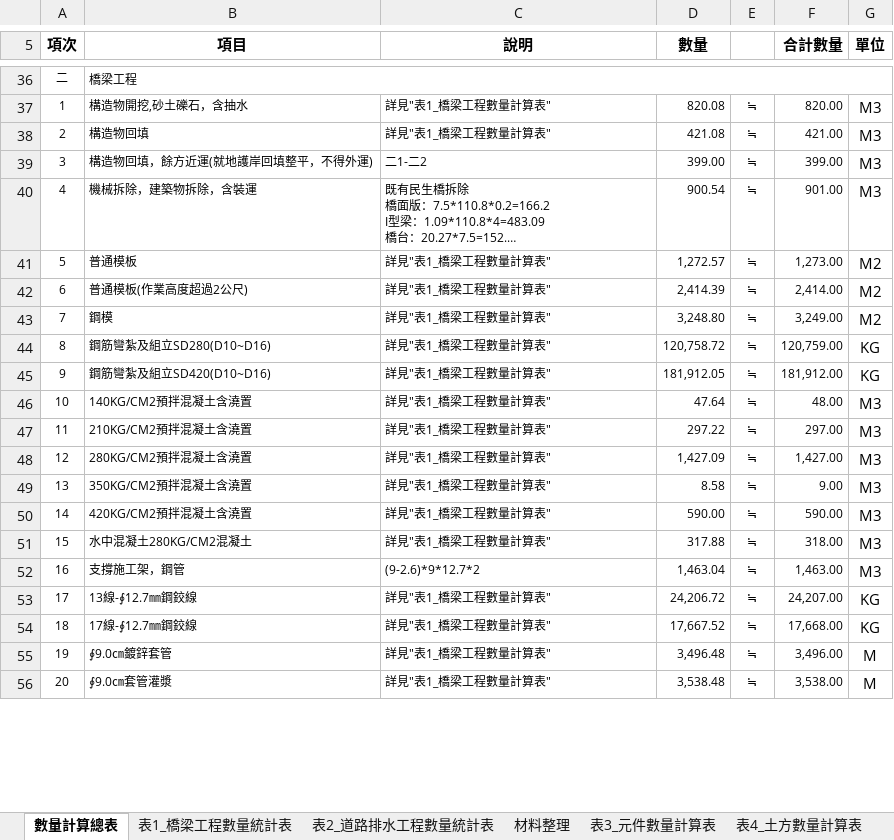
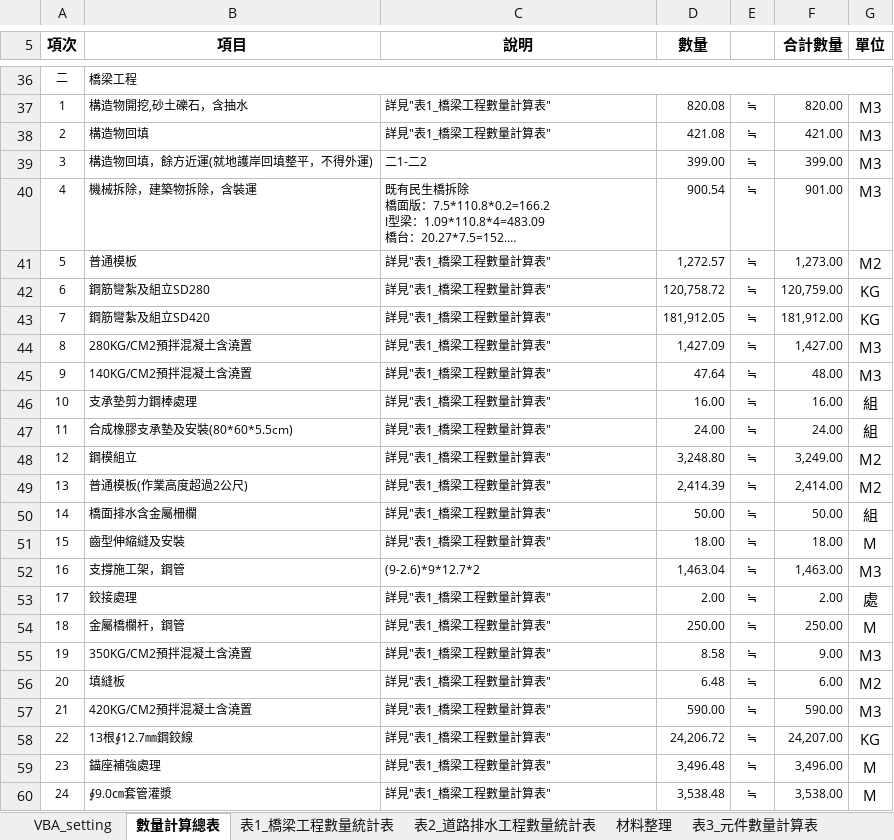
Before and after one commit to KTingLee/civilTools, an Excel workbook: quantityCalculator/Case2/quantityCalculator_Case2.xlsm, sheet 數量計算總表, drawn as a sheet; only a part is shown, gaps mark what is left out; long unchanged cells end in …; values as stored, in another font and other column widths than the file's, no borders; removed rows and columns are numbered as before the commit, all else as after; the diff covers the shown part only; the diff names each change by its address in the sheet, - before the commit and + after, or states it on an @@ line.

```diff
--- a/quantityCalculator/Case2/quantityCalculator_Case2.xlsm (sheet 數量計算總表)
+++ b/quantityCalculator/Case2/quantityCalculator_Case2.xlsm (sheet 數量計算總表)
+sheet tab: VBA_setting
-row 42: 6 | 普通模板(作業高度超過2公尺) | 詳見"表1_橋梁工程數量計算表" | 2,414.39 | ≒ | 2,414.00 | M2
-row 43: 7 | 鋼模 | 詳見"表1_橋梁工程數量計算表" | 3,248.80 | ≒ | 3,249.00 | M2
-A42 (項次): 8
+A42 (項次): 6
-B42 (項目): 鋼筋彎紮及組立SD280(D10~D16)
+B42 (項目): 鋼筋彎紮及組立SD280
-A43 (項次): 9
+A43 (項次): 7
-B43 (項目): 鋼筋彎紮及組立SD420(D10~D16)
+B43 (項目): 鋼筋彎紮及組立SD420
-row 46: 10 | 140KG/CM2預拌混凝土含澆置 | 詳見"表1_橋梁工程數量計算表" | 47.64 | ≒ | 48.00 | M3
-row 47: 11 | 210KG/CM2預拌混凝土含澆置 | 詳見"表1_橋梁工程數量計算表" | 297.22 | ≒ | 297.00 | M3
-A44 (項次): 12
+A44 (項次): 8
-row 49: 13 | 350KG/CM2預拌混凝土含澆置 | 詳見"表1_橋梁工程數量計算表" | 8.58 | ≒ | 9.00 | M3
-A45 (項次): 14
+A45 (項次): 9
-B45 (項目): 420KG/CM2預拌混凝土含澆置
+B45 (項目): 140KG/CM2預拌混凝土含澆置
-D45 (數量): 590.00
+D45 (數量): 47.64
-F45 (合計數量): 590.00
+F45 (合計數量): 48.00
-row 51: 15 | 水中混凝土280KG/CM2混凝土 | 詳見"表1_橋梁工程數量計算表" | 317.88 | ≒ | 318.00 | M3
+row 46: 10 | 支承墊剪力鋼棒處理 | 詳見"表1_橋梁工程數量計算表" | 16.00 | ≒ | 16.00 | 組
+row 47: 11 | 合成橡膠支承墊及安裝(80*60*5.5cm) | 詳見"表1_橋梁工程數量計算表" | 24.00 | ≒ | 24.00 | 組
+row 48: 12 | 鋼模組立 | 詳見"表1_橋梁工程數量計算表" | 3,248.80 | ≒ | 3,249.00 | M2
+row 49: 13 | 普通模板(作業高度超過2公尺) | 詳見"表1_橋梁工程數量計算表" | 2,414.39 | ≒ | 2,414.00 | M2
+row 50: 14 | 橋面排水含金屬柵欄 | 詳見"表1_橋梁工程數量計算表" | 50.00 | ≒ | 50.00 | 組
+row 51: 15 | 齒型伸縮縫及安裝 | 詳見"表1_橋梁工程數量計算表" | 18.00 | ≒ | 18.00 | M
+row 53: 17 | 鉸接處理 | 詳見"表1_橋梁工程數量計算表" | 2.00 | ≒ | 2.00 | 處
+row 54: 18 | 金屬橋欄杆，鋼管 | 詳見"表1_橋梁工程數量計算表" | 250.00 | ≒ | 250.00 | M
+row 55: 19 | 350KG/CM2預拌混凝土含澆置 | 詳見"表1_橋梁工程數量計算表" | 8.58 | ≒ | 9.00 | M3
+row 56: 20 | 填縫板 | 詳見"表1_橋梁工程數量計算表" | 6.48 | ≒ | 6.00 | M2
+row 57: 21 | 420KG/CM2預拌混凝土含澆置 | 詳見"表1_橋梁工程數量計算表" | 590.00 | ≒ | 590.00 | M3
-A58 (項次): 17
+A58 (項次): 22
-B58 (項目): 13線-∮12.7㎜鋼鉸線
+B58 (項目): 13根∮12.7㎜鋼鉸線
-row 54: 18 | 17線-∮12.7㎜鋼鉸線 | 詳見"表1_橋梁工程數量計算表" | 17,667.52 | ≒ | 17,668.00 | KG
-A59 (項次): 19
+A59 (項次): 23
-B59 (項目): ∮9.0㎝鍍鋅套管
+B59 (項目): 錨座補強處理
-A60 (項次): 20
+A60 (項次): 24
```
Also changed, not shown: 4 added rows, 8 removed rows and 41 edited cells elsewhere in this sheet, sheet 表3_元件數量計算表, sheet 表1_橋梁工程數量統計表, sheet 表2_道路排水工程數量統計表, sheet 材料整理, formulas that keep their value, charts or pictures, 6 other files.
